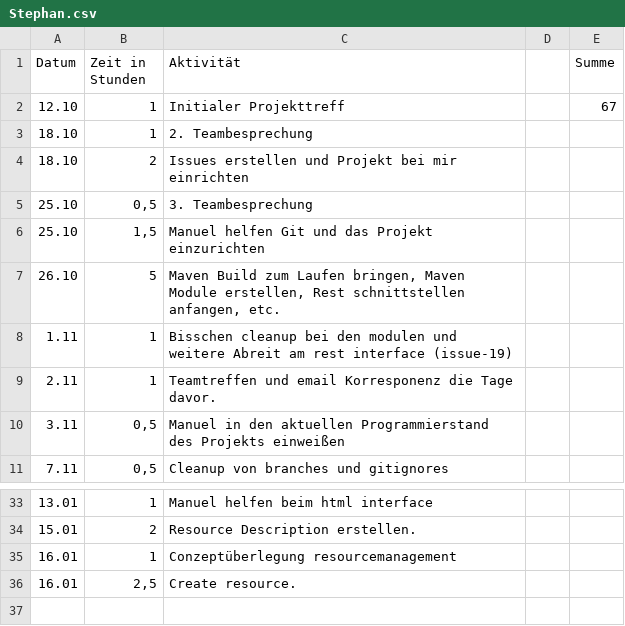
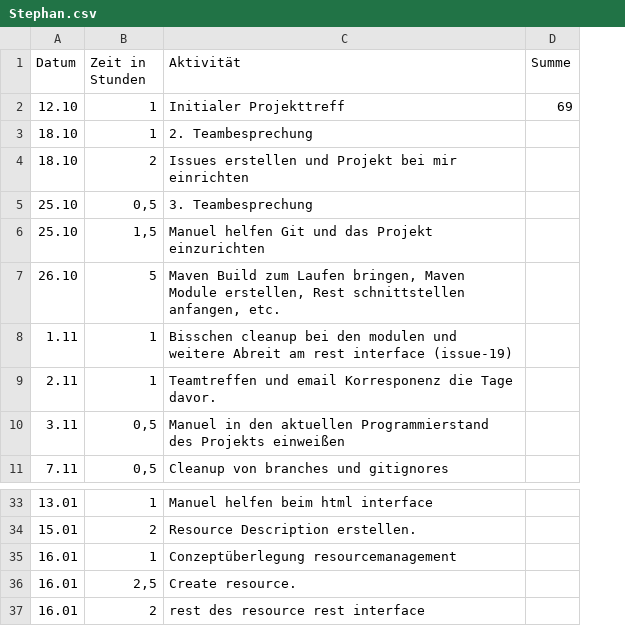
Before and after one commit to REMEXLabs/OpenAPE, a CSV file: Zeitaufwandsabschätzung/Stephan.csv, drawn as a sheet; only a part is shown, gaps mark what is left out; removed rows and columns are numbered as before the commit, all else as after; the diff names each change by its address in the sheet, - before the commit and + after, or states it on an @@ line.

Commit message:
update timetable

```diff
--- a/Zeitaufwandsabschätzung/Stephan.csv
+++ b/Zeitaufwandsabschätzung/Stephan.csv
-column D, empty
-D2 (Summe): 67
+D2 (Summe): 69
+row 37: 16.01 | 2 | rest des resource rest interface
```
